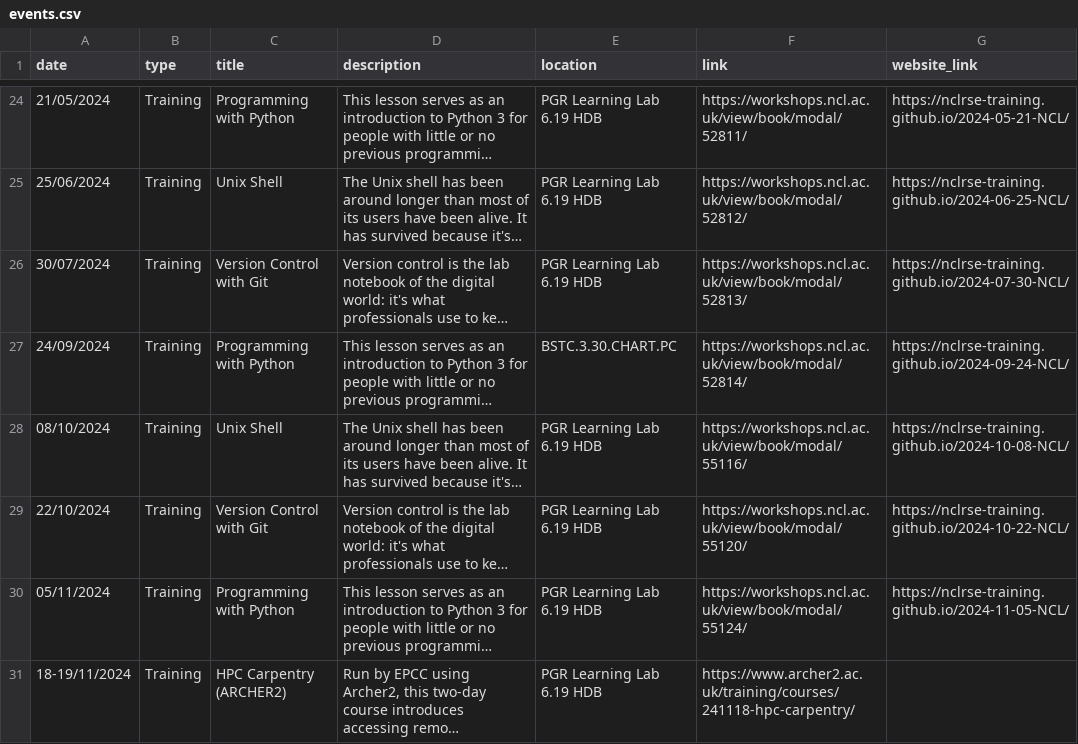
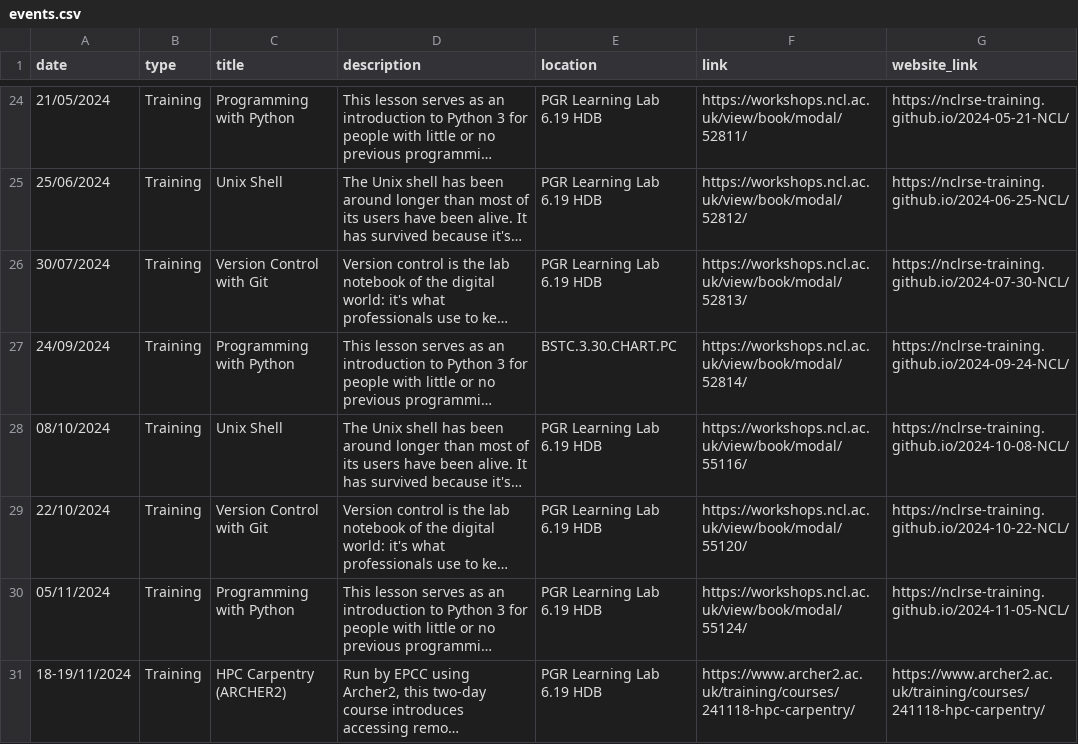
Before and after one commit to NewcastleRSE/rse-team-website, a CSV file: _data/events.csv, drawn as a sheet; only a part is shown, gaps mark what is left out; long unchanged cells end in …; the diff names each change by its address in the sheet, - before the commit and + after, or states it on an @@ line.

Commit message:
Update events.csv
added link to https://www.archer2.ac.uk/training/courses/241118-hpc-carpentry/ because 'Visit Website' link was missing

```diff
--- a/_data/events.csv
+++ b/_data/events.csv
-G31 (website_link): (empty)
+G31 (website_link): https://www.archer2.ac.uk/training/courses/241118-hpc-carpentry/
```
